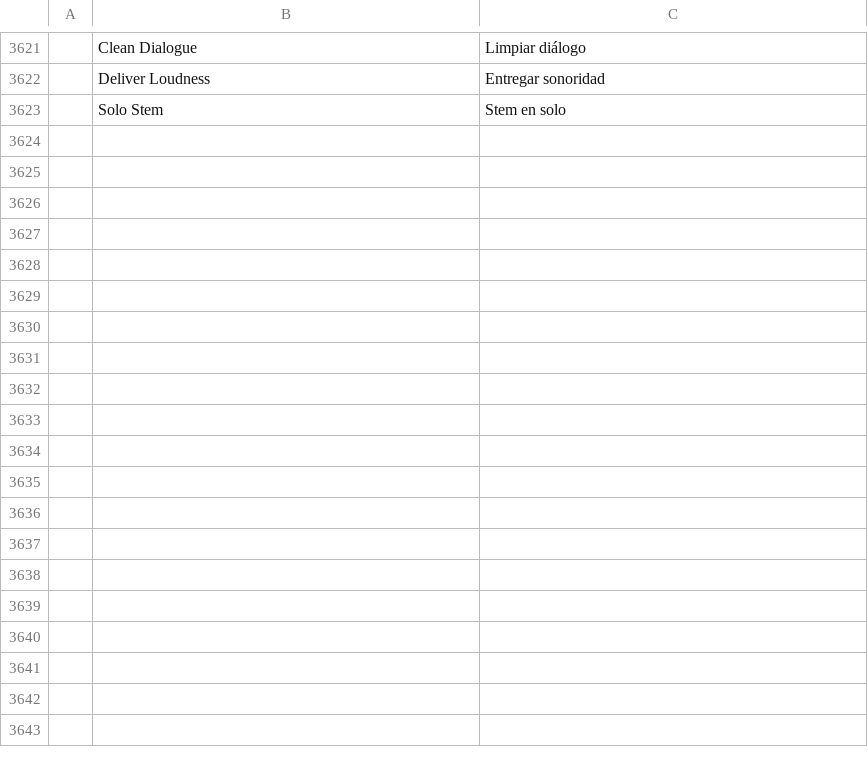
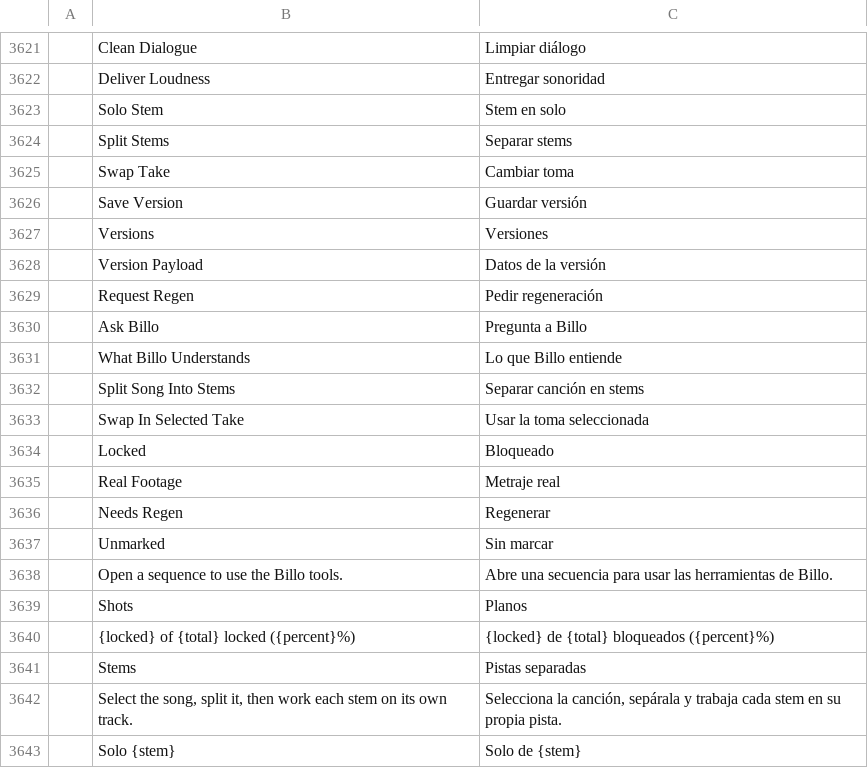
Before and after one commit to billysorrrells/filmcraft, a TSV file: crates/ui-egui/src/i18n/es.tsv, drawn as a sheet; only a part is shown, gaps mark what is left out; the diff covers the shown part only; the diff names each change by its address in the sheet, - before the commit and + after, or states it on an @@ line.

```diff
--- a/crates/ui-egui/src/i18n/es.tsv
+++ b/crates/ui-egui/src/i18n/es.tsv
+row 3624:  | Split Stems | Separar stems
+row 3625:  | Swap Take | Cambiar toma
+row 3626:  | Save Version | Guardar versión
+row 3627:  | Versions | Versiones
+row 3628:  | Version Payload | Datos de la versión
+row 3629:  | Request Regen | Pedir regeneración
+row 3630:  | Ask Billo | Pregunta a Billo
+row 3631:  | What Billo Understands | Lo que Billo entiende
+row 3632:  | Split Song Into Stems | Separar canción en stems
+row 3633:  | Swap In Selected Take | Usar la toma seleccionada
+row 3634:  | Locked | Bloqueado
+row 3635:  | Real Footage | Metraje real
+row 3636:  | Needs Regen | Regenerar
+row 3637:  | Unmarked | Sin marcar
+row 3638:  | Open a sequence to use the Billo tools. | Abre una secuencia para usar las herramientas de Billo.
+row 3639:  | Shots | Planos
+row 3640:  | {locked} of {total} locked ({percent}%) | {locked} de {total} bloqueados ({percent}%)
+row 3641:  | Stems | Pistas separadas
+row 3642:  | Select the song, split it, then work each stem on its own track. | Selecciona la canción, sepárala y trabaja cada stem en su propia pista.
+row 3643:  | Solo {stem} | Solo de {stem}
```
Also changed, not shown: 20 added rows elsewhere in this file, crates/ui-egui/src/i18n/fr.tsv, crates/ui-egui/src/i18n/it.tsv, 15 other files.
